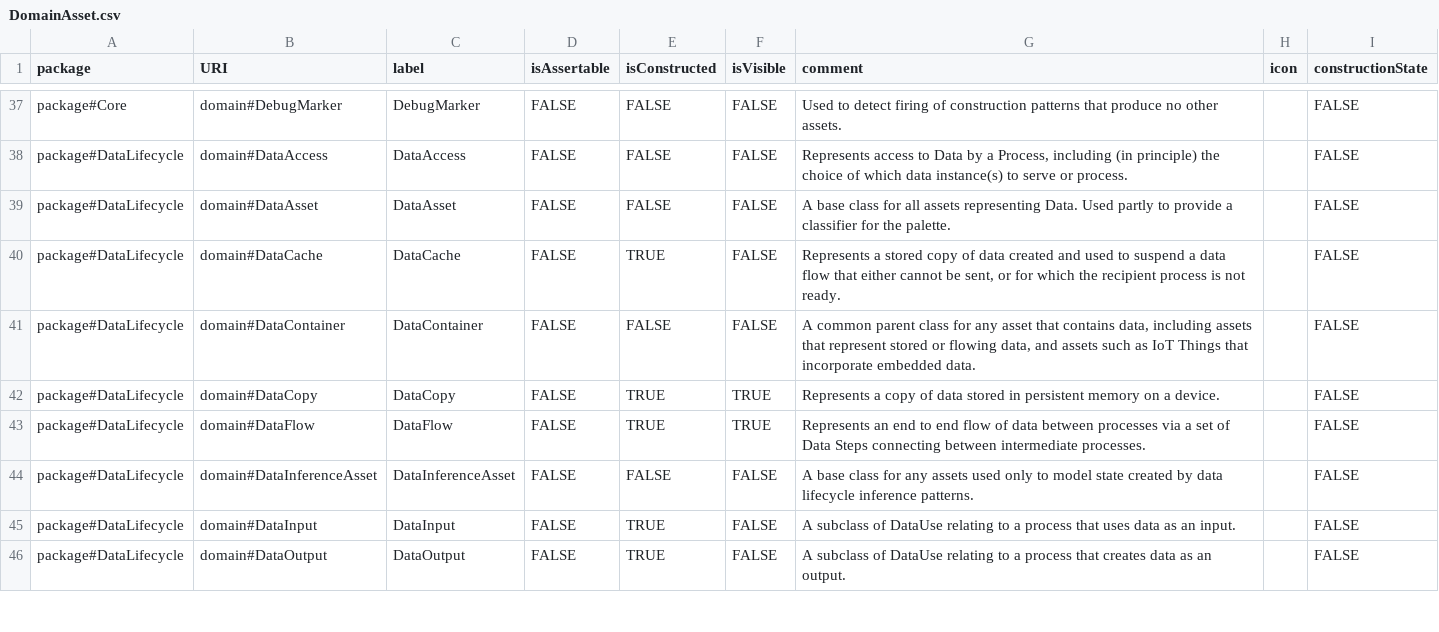
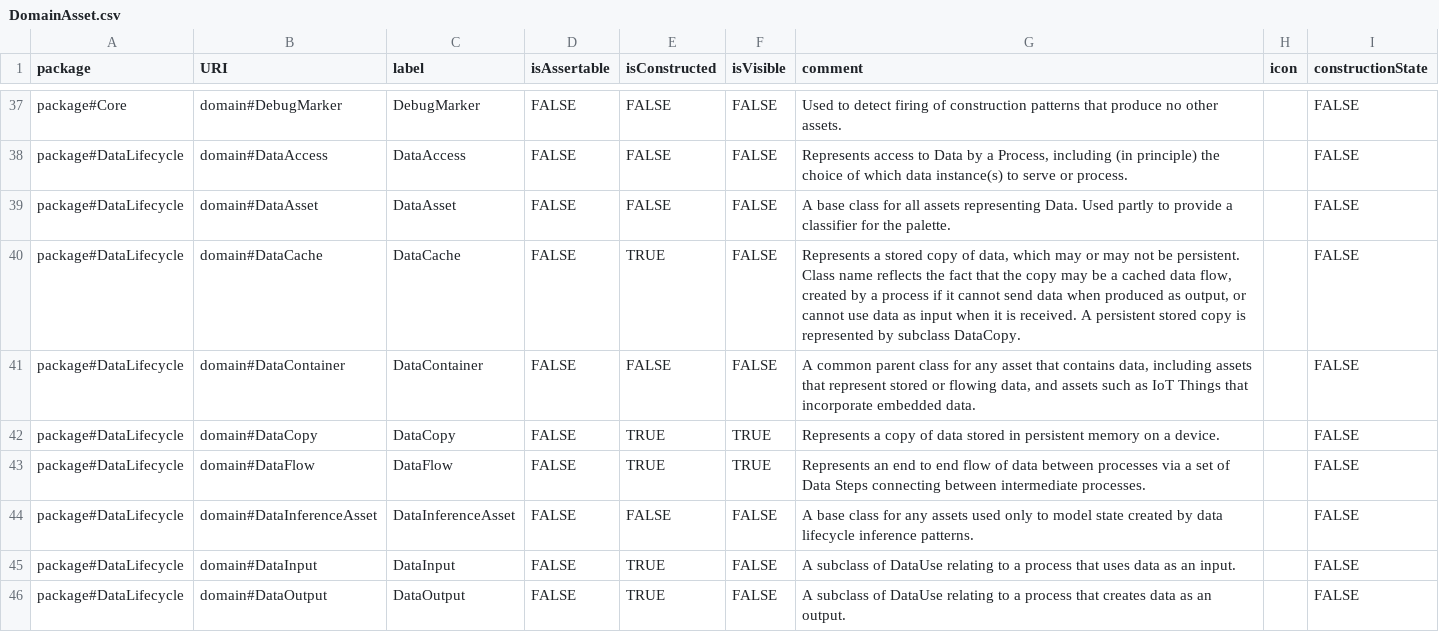
Before and after one commit to Spyderisk/domain-network, a CSV file: csv/DomainAsset.csv, drawn as a sheet; only a part is shown, gaps mark what is left out.

```diff
--- a/csv/DomainAsset.csv
+++ b/csv/DomainAsset.csv
@@ -39,3 +39,3 @@ package#DataLifecycle,domain#DataAccess,DataAccess,FALSE,FALSE,FALSE,"Represents
 package#DataLifecycle,domain#DataAsset,DataAsset,FALSE,FALSE,FALSE,A base class for all assets representing Data. Used partly to provide a classifier for the palette.,,FALSE
-package#DataLifecycle,domain#DataCache,DataCache,FALSE,TRUE,FALSE,"Represents a stored copy of data created and used to suspend a data flow that either cannot be sent, or for which the recipient process is not ready.",,FALSE
+package#DataLifecycle,domain#DataCache,DataCache,FALSE,TRUE,FALSE,"Represents a stored copy of data, which may or may not be persistent. Class name reflects the fact that the copy may be a cached data flow, created by a process if it cannot send data when produced as output, or cannot use data as input when it is received. A persistent stored copy is represented by subclass DataCopy.",,FALSE
 package#DataLifecycle,domain#DataContainer,DataContainer,FALSE,FALSE,FALSE,"A common parent class for any asset that contains data, including assets that represent stored or flowing data, and assets such as IoT Things that incorporate embedded data.",,FALSE
```
Also changed, not shown: csv/CASetting.csv, csv/DomainAssetParents.csv, 5 other files.
